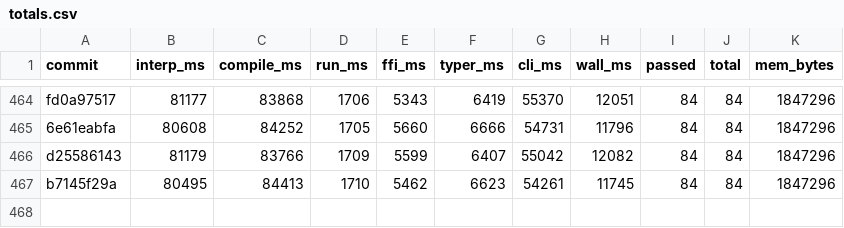
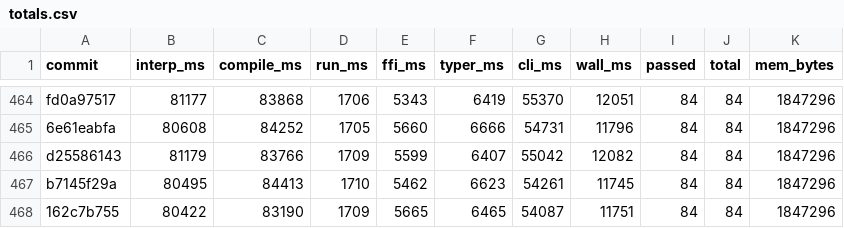
Before and after one commit to jtimon/til, a CSV file: doc/totals.csv, drawn as a sheet; only a part is shown, gaps mark what is left out; the diff names each change by its address in the sheet, - before the commit and + after, or states it on an @@ line.

```diff
--- a/doc/totals.csv
+++ b/doc/totals.csv
+row 468: 162c7b755 | 80422 | 83190 | 1709 | 5665 | 6465 | 54087 | 11751 | 84 | 84 | 1847296
```
Also changed, not shown: 8 other files.
